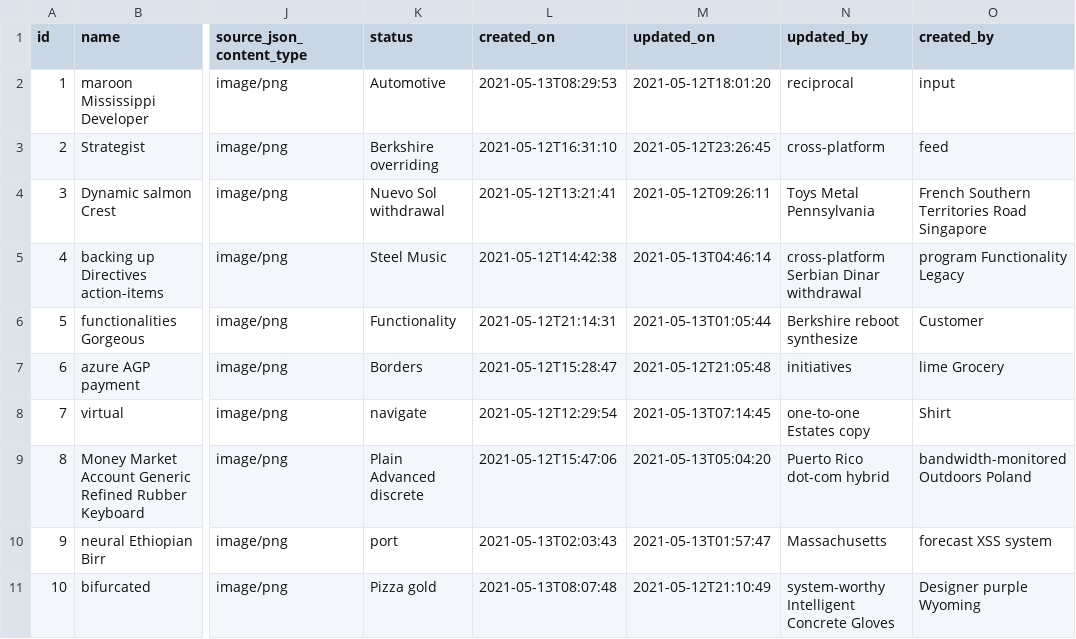
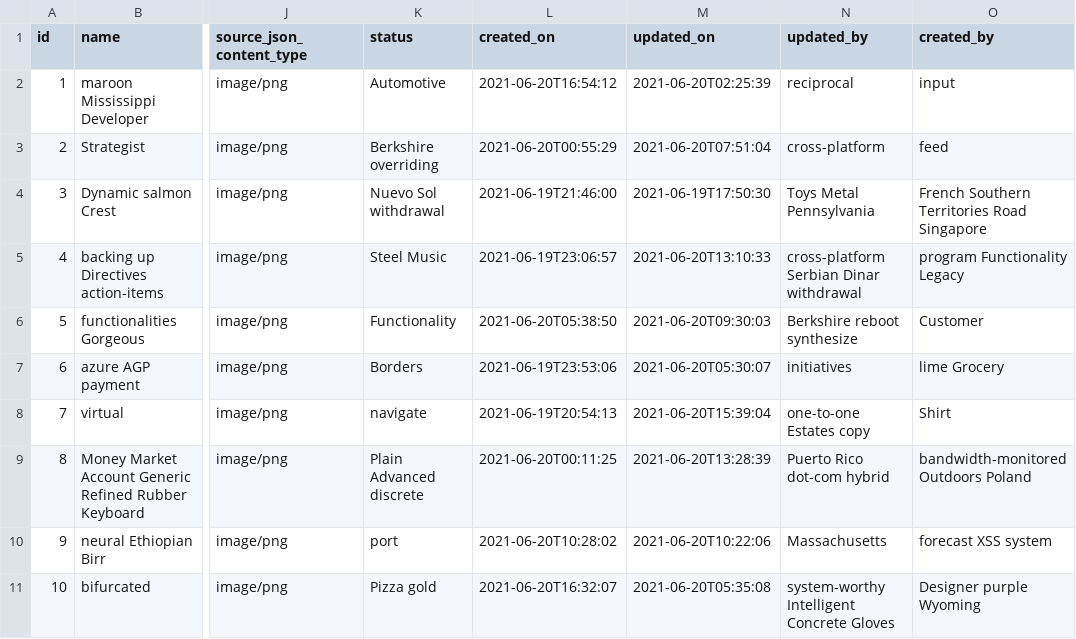
Before and after one commit to xformation/Asset-Service-API, a CSV file: src/main/resources/config/liquibase/fake-data/asset_details.csv, drawn as a sheet; only a part is shown, gaps mark what is left out; the diff names each change by its address in the sheet, - before the commit and + after, or states it on an @@ line.

```diff
--- a/src/main/resources/config/liquibase/fake-data/asset_details.csv
+++ b/src/main/resources/config/liquibase/fake-data/asset_details.csv
-L2 (created_on): 2021-05-13T08:29:53
+L2 (created_on): 2021-06-20T16:54:12
-M2 (updated_on): 2021-05-12T18:01:20
+M2 (updated_on): 2021-06-20T02:25:39
-L3 (created_on): 2021-05-12T16:31:10
+L3 (created_on): 2021-06-20T00:55:29
-M3 (updated_on): 2021-05-12T23:26:45
+M3 (updated_on): 2021-06-20T07:51:04
-L4 (created_on): 2021-05-12T13:21:41
+L4 (created_on): 2021-06-19T21:46:00
-M4 (updated_on): 2021-05-12T09:26:11
+M4 (updated_on): 2021-06-19T17:50:30
-L5 (created_on): 2021-05-12T14:42:38
+L5 (created_on): 2021-06-19T23:06:57
-M5 (updated_on): 2021-05-13T04:46:14
+M5 (updated_on): 2021-06-20T13:10:33
-L6 (created_on): 2021-05-12T21:14:31
+L6 (created_on): 2021-06-20T05:38:50
-M6 (updated_on): 2021-05-13T01:05:44
+M6 (updated_on): 2021-06-20T09:30:03
-L7 (created_on): 2021-05-12T15:28:47
+L7 (created_on): 2021-06-19T23:53:06
-M7 (updated_on): 2021-05-12T21:05:48
+M7 (updated_on): 2021-06-20T05:30:07
-L8 (created_on): 2021-05-12T12:29:54
+L8 (created_on): 2021-06-19T20:54:13
-M8 (updated_on): 2021-05-13T07:14:45
+M8 (updated_on): 2021-06-20T15:39:04
-L9 (created_on): 2021-05-12T15:47:06
+L9 (created_on): 2021-06-20T00:11:25
-M9 (updated_on): 2021-05-13T05:04:20
+M9 (updated_on): 2021-06-20T13:28:39
-L10 (created_on): 2021-05-13T02:03:43
+L10 (created_on): 2021-06-20T10:28:02
-M10 (updated_on): 2021-05-13T01:57:47
+M10 (updated_on): 2021-06-20T10:22:06
-L11 (created_on): 2021-05-13T08:07:48
+L11 (created_on): 2021-06-20T16:32:07
-M11 (updated_on): 2021-05-12T21:10:49
+M11 (updated_on): 2021-06-20T05:35:08
```
Also changed, not shown: src/main/resources/config/liquibase/fake-data/accounts.csv, src/main/resources/config/liquibase/fake-data/application_assets.csv, 34 other files.
